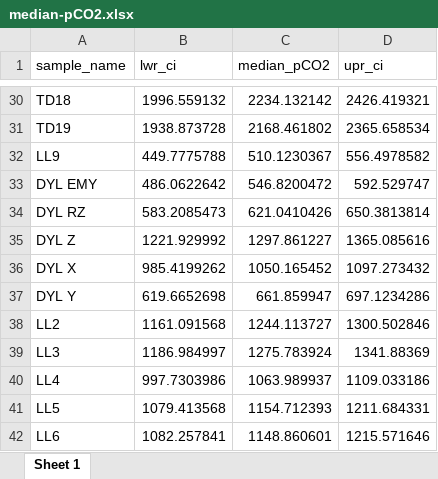
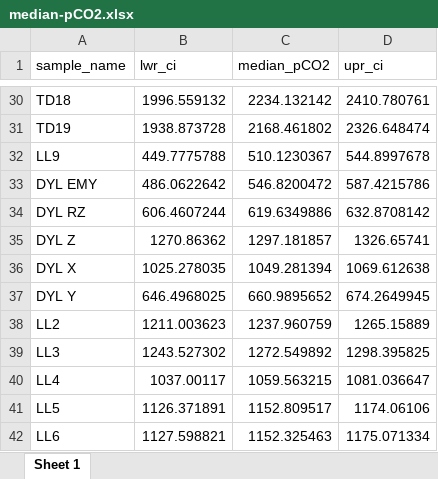
Before and after one commit to Ischi94/Joachimski, an Excel workbook: median-pCO2.xlsx, sheet Sheet 1, drawn as a sheet; only a part is shown, gaps mark what is left out; values as stored, in another font and other column widths than the file's, no borders; the diff covers the shown part only; the diff names each change by its address in the sheet, - before the commit and + after, or states it on an @@ line.

```diff
--- a/median-pCO2.xlsx (sheet Sheet 1)
+++ b/median-pCO2.xlsx (sheet Sheet 1)
-D30 (upr_ci): 2426.419321
+D30 (upr_ci): 2410.780761
-D31 (upr_ci): 2365.658534
+D31 (upr_ci): 2326.648474
-D32 (upr_ci): 556.4978582
+D32 (upr_ci): 544.8997678
-D33 (upr_ci): 592.529747
+D33 (upr_ci): 587.4215786
-B34 (lwr_ci): 583.2085473
+B34 (lwr_ci): 606.4607244
-C34 (median_pCO2): 621.0410426
+C34 (median_pCO2): 619.6349886
-D34 (upr_ci): 650.3813814
+D34 (upr_ci): 632.8708142
-B35 (lwr_ci): 1221.929992
+B35 (lwr_ci): 1270.86362
-C35 (median_pCO2): 1297.861227
+C35 (median_pCO2): 1297.181857
-D35 (upr_ci): 1365.085616
+D35 (upr_ci): 1326.65741
-B36 (lwr_ci): 985.4199262
+B36 (lwr_ci): 1025.278035
-C36 (median_pCO2): 1050.165452
+C36 (median_pCO2): 1049.281394
-D36 (upr_ci): 1097.273432
+D36 (upr_ci): 1069.612638
-B37 (lwr_ci): 619.6652698
+B37 (lwr_ci): 646.4968025
-C37 (median_pCO2): 661.859947
+C37 (median_pCO2): 660.9895652
-D37 (upr_ci): 697.1234286
+D37 (upr_ci): 674.2649945
-B38 (lwr_ci): 1161.091568
+B38 (lwr_ci): 1211.003623
-C38 (median_pCO2): 1244.113727
+C38 (median_pCO2): 1237.960759
-D38 (upr_ci): 1300.502846
+D38 (upr_ci): 1265.15889
-B39 (lwr_ci): 1186.984997
+B39 (lwr_ci): 1243.527302
-C39 (median_pCO2): 1275.783924
+C39 (median_pCO2): 1272.549892
-D39 (upr_ci): 1341.88369
+D39 (upr_ci): 1298.395825
-B40 (lwr_ci): 997.7303986
+B40 (lwr_ci): 1037.00117
-C40 (median_pCO2): 1063.989937
+C40 (median_pCO2): 1059.563215
-D40 (upr_ci): 1109.033186
+D40 (upr_ci): 1081.036647
-B41 (lwr_ci): 1079.413568
+B41 (lwr_ci): 1126.371891
-C41 (median_pCO2): 1154.712393
+C41 (median_pCO2): 1152.809517
-D41 (upr_ci): 1211.684331
+D41 (upr_ci): 1174.06106
-B42 (lwr_ci): 1082.257841
+B42 (lwr_ci): 1127.598821
-C42 (median_pCO2): 1148.860601
+C42 (median_pCO2): 1152.325463
-D42 (upr_ci): 1215.571646
+D42 (upr_ci): 1175.071334
```
Also changed, not shown: 79 edited cells elsewhere in this sheet, mean-pCO2.xlsx, 1 other file.
